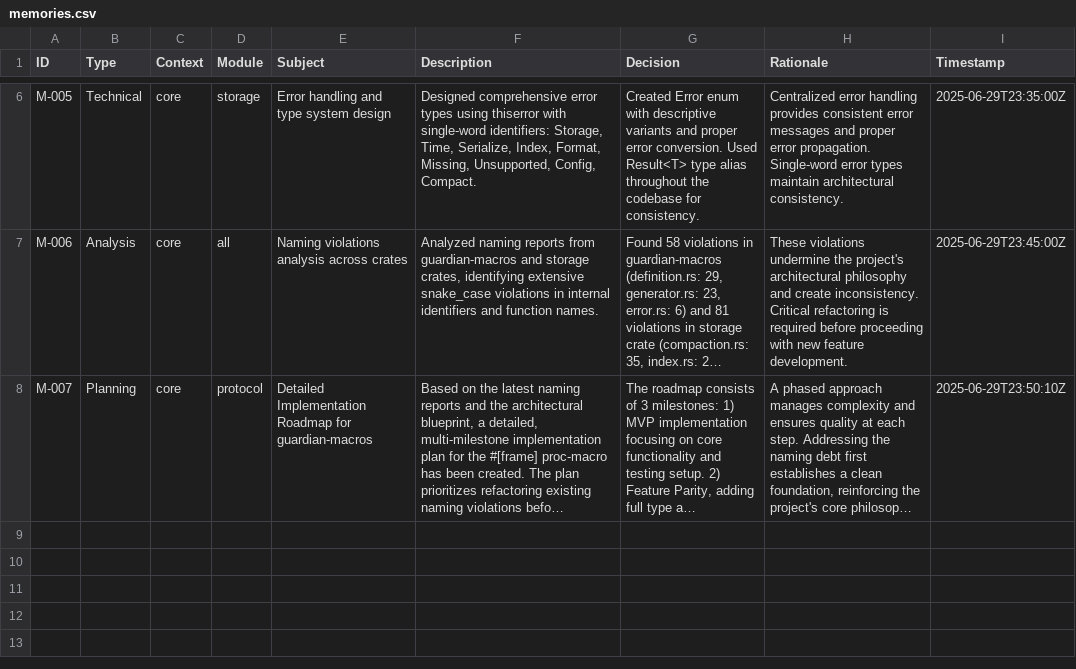
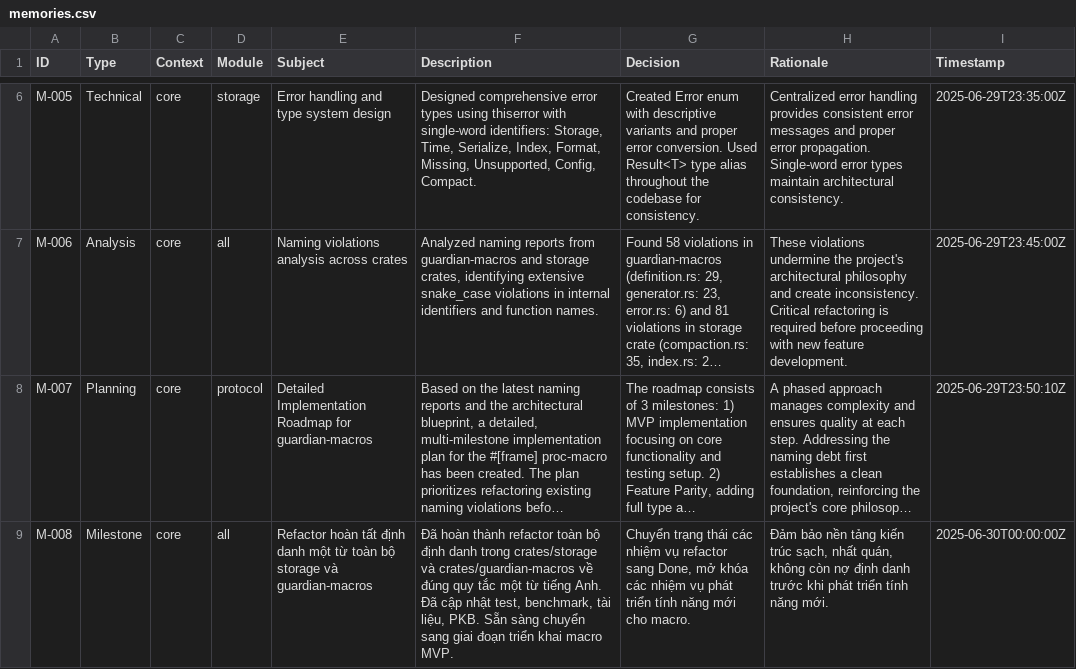
Before and after one commit to hoduyquocbao/guardian, a CSV file: memories.csv, drawn as a sheet; only a part is shown, gaps mark what is left out; long unchanged cells end in …; the diff names each change by its address in the sheet, - before the commit and + after, or states it on an @@ line.

```diff
--- a/memories.csv
+++ b/memories.csv
+row 9: M-008 | Milestone | core | all | Refactor hoàn tất định danh một từ toàn bộ storage và guardian-macros | Đã hoàn thành refactor toàn bộ định danh trong crates/storage và crates/guardian-macros về đúng quy tắc một từ tiếng Anh. Đã cập nhật test, benchmark, tài liệu, PKB. Sẵn sàng chuyển sang giai đoạn triển khai macro MVP. | Chuyển trạng thái các nhiệm vụ refactor sang Done, mở khóa các nhiệm vụ phát triển tính năng mới cho macro. | Đảm bảo nền tảng kiến trúc sạch, nhất quán, không còn nợ định danh trước khi phát triển tính năng mới. | 2025-06-30T00:00:00Z
```
Also changed, not shown: decisions.csv, todo.csv, 2 other files.
